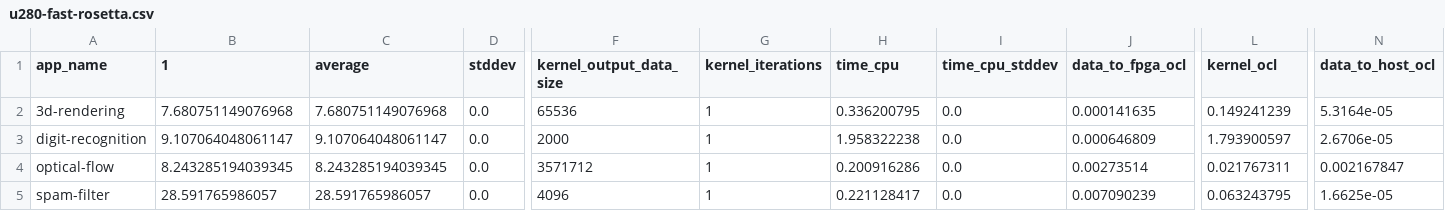
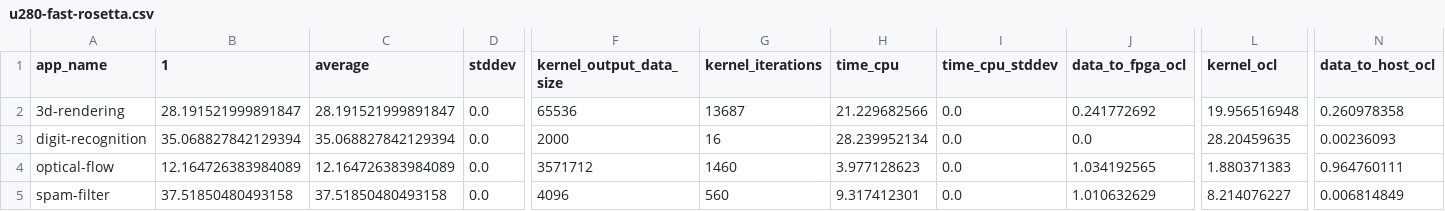
Before and after one commit to TUM-DSE/proteus-eval, a CSV file: data/proteus/u280-fast-rosetta.csv, drawn as a sheet; only a part is shown, gaps mark what is left out; the diff names each change by its address in the sheet, - before the commit and + after, or states it on an @@ line.

Commit message:
Add new Rosetta data (different iterations, 1 run)

```diff
--- a/data/proteus/u280-fast-rosetta.csv
+++ b/data/proteus/u280-fast-rosetta.csv
-B2 (1): 7.680751149076968
+B2 (1): 28.191521999891847
-C2 (average): 7.680751149076968
+C2 (average): 28.191521999891847
-G2 (kernel_iterations): 1
+G2 (kernel_iterations): 13687
-H2 (time_cpu): 0.336200795
+H2 (time_cpu): 21.229682566
-J2 (data_to_fpga_ocl): 0.000141635
+J2 (data_to_fpga_ocl): 0.241772692
-L2 (kernel_ocl): 0.149241239
+L2 (kernel_ocl): 19.956516948
-N2 (data_to_host_ocl): 5.3164e-05
+N2 (data_to_host_ocl): 0.260978358
-B3 (1): 9.107064048061147
+B3 (1): 35.068827842129394
-C3 (average): 9.107064048061147
+C3 (average): 35.068827842129394
-G3 (kernel_iterations): 1
+G3 (kernel_iterations): 16
-H3 (time_cpu): 1.958322238
+H3 (time_cpu): 28.239952134
-J3 (data_to_fpga_ocl): 0.000646809
+J3 (data_to_fpga_ocl): 0.0
-L3 (kernel_ocl): 1.793900597
+L3 (kernel_ocl): 28.20459635
-N3 (data_to_host_ocl): 2.6706e-05
+N3 (data_to_host_ocl): 0.00236093
-B4 (1): 8.243285194039345
+B4 (1): 12.164726383984089
-C4 (average): 8.243285194039345
+C4 (average): 12.164726383984089
-G4 (kernel_iterations): 1
+G4 (kernel_iterations): 1460
-H4 (time_cpu): 0.200916286
+H4 (time_cpu): 3.977128623
-J4 (data_to_fpga_ocl): 0.00273514
+J4 (data_to_fpga_ocl): 1.034192565
-L4 (kernel_ocl): 0.021767311
+L4 (kernel_ocl): 1.880371383
-N4 (data_to_host_ocl): 0.002167847
+N4 (data_to_host_ocl): 0.964760111
-B5 (1): 28.591765986057
+B5 (1): 37.51850480493158
-C5 (average): 28.591765986057
+C5 (average): 37.51850480493158
-G5 (kernel_iterations): 1
+G5 (kernel_iterations): 560
-H5 (time_cpu): 0.221128417
+H5 (time_cpu): 9.317412301
-J5 (data_to_fpga_ocl): 0.007090239
+J5 (data_to_fpga_ocl): 1.010632629
-L5 (kernel_ocl): 0.063243795
+L5 (kernel_ocl): 8.214076227
-N5 (data_to_host_ocl): 1.6625e-05
+N5 (data_to_host_ocl): 0.006814849
```
Also changed, not shown: data/native/u280-ddr-fast-rosetta.csv, data/native/u280-ddr-slow-rosetta.csv, 16 other files.
